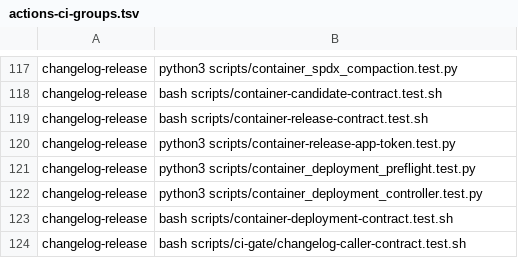
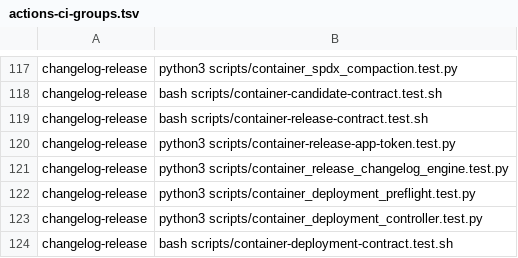
Before and after one commit to Verjson/.github, a TSV file: scripts/actions-ci-groups.tsv, drawn as a sheet; only a part is shown, gaps mark what is left out; the shorter side is filled out with more unchanged rows.

Commit message:
fix(containers): execute the pinned changelog engine (#1051)
* fix(containers): pin release changelog engine

Acquire scripts/changelog.py from the exact canonical contract ref before minting release authority, and prove clean generated adopters can cut a disposable release.

* fix(containers): use portable Python interpreter

Use python3 consistently in the release workflow and its clean-adopter contract fixture. The CI runner intentionally does not provide a python alias.\n\nVerification: bash scripts/actions-ci-group.sh changelog-release (44 commands passed).

```diff
--- a/scripts/actions-ci-groups.tsv
+++ b/scripts/actions-ci-groups.tsv
@@ -120,2 +120,3 @@ changelog-release	bash scripts/container-release-contract.test.sh
 changelog-release	python3 scripts/container-release-app-token.test.py
+changelog-release	python3 scripts/container_release_changelog_engine.test.py
 changelog-release	python3 scripts/container_deployment_preflight.test.py
```
Also changed, not shown: 5 other files.
